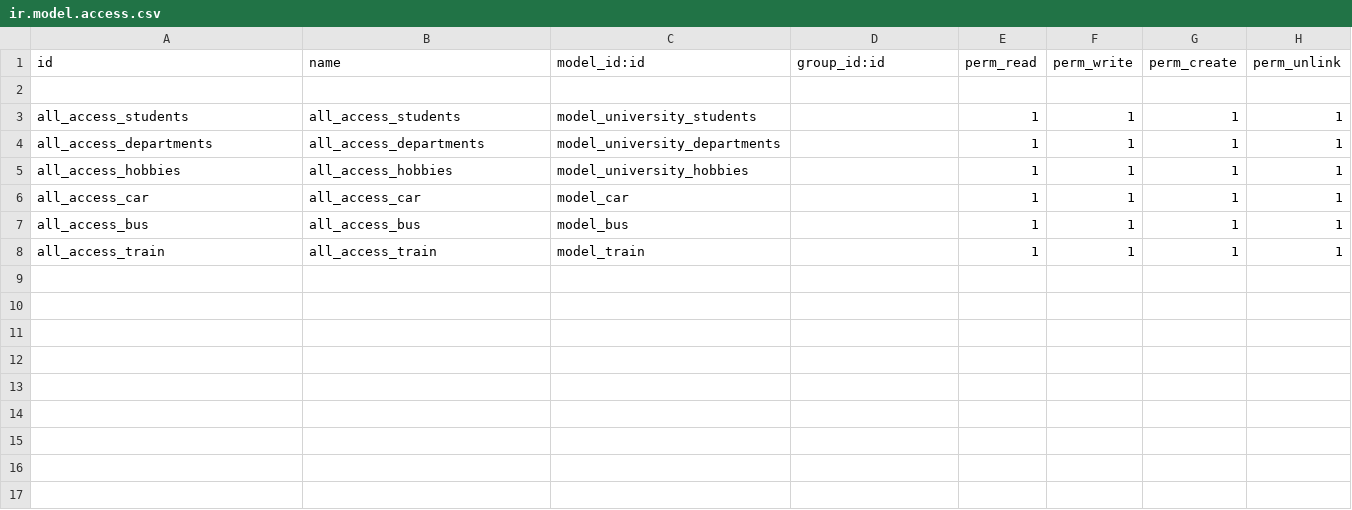
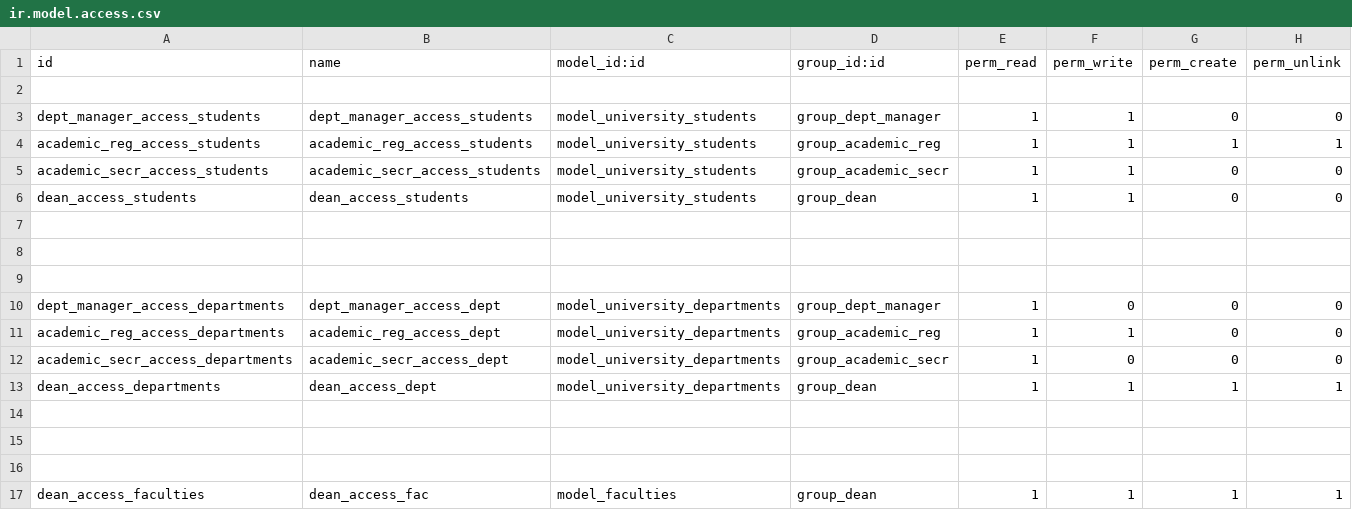
Before and after one commit to TugaAhmed/Odoo-Apps, a CSV file: university/security/ir.model.access.csv, drawn as a sheet; addresses are those after the commit; the diff names each change by its address in the sheet, - before the commit and + after, or states it on an @@ line.

```diff
--- a/university/security/ir.model.access.csv
+++ b/university/security/ir.model.access.csv
+row 3: dept_manager_access_students | dept_manager_access_students | model_university_students | group_dept_manager | 1 | 1 | 0 | 0
-A4 (id): all_access_students
+A4 (id): academic_reg_access_students
-B4 (name): all_access_students
+B4 (name): academic_reg_access_students
-D4 (group_id:id): (empty)
+D4 (group_id:id): group_academic_reg
+row 5: academic_secr_access_students | academic_secr_access_students | model_university_students | group_academic_secr | 1 | 1 | 0 | 0
+row 6: dean_access_students | dean_access_students | model_university_students | group_dean | 1 | 1 | 0 | 0
+row 7: (empty)
+row 8: (empty)
+row 9: (empty)
+row 10: dept_manager_access_departments | dept_manager_access_dept | model_university_departments | group_dept_manager | 1 | 0 | 0 | 0
+row 11: academic_reg_access_departments | academic_reg_access_dept | model_university_departments | group_academic_reg | 1 | 1 | 0 | 0
+row 12: academic_secr_access_departments | academic_secr_access_dept | model_university_departments | group_academic_secr | 1 | 0 | 0 | 0
-A13 (id): all_access_departments
+A13 (id): dean_access_departments
-B13 (name): all_access_departments
+B13 (name): dean_access_dept
-D13 (group_id:id): (empty)
+D13 (group_id:id): group_dean
-row 14: all_access_hobbies | all_access_hobbies | model_university_hobbies |  | 1 | 1 | 1 | 1
+row 14: (empty)
-row 15: all_access_car | all_access_car | model_car |  | 1 | 1 | 1 | 1
+row 15: (empty)
-row 16: all_access_bus | all_access_bus | model_bus |  | 1 | 1 | 1 | 1
+row 16: (empty)
-A17 (id): all_access_train
+A17 (id): dean_access_faculties
-B17 (name): all_access_train
+B17 (name): dean_access_fac
-C17 (model_id:id): model_train
+C17 (model_id:id): model_faculties
-D17 (group_id:id): (empty)
+D17 (group_id:id): group_dean
```
Also changed, not shown: 12 other files.
